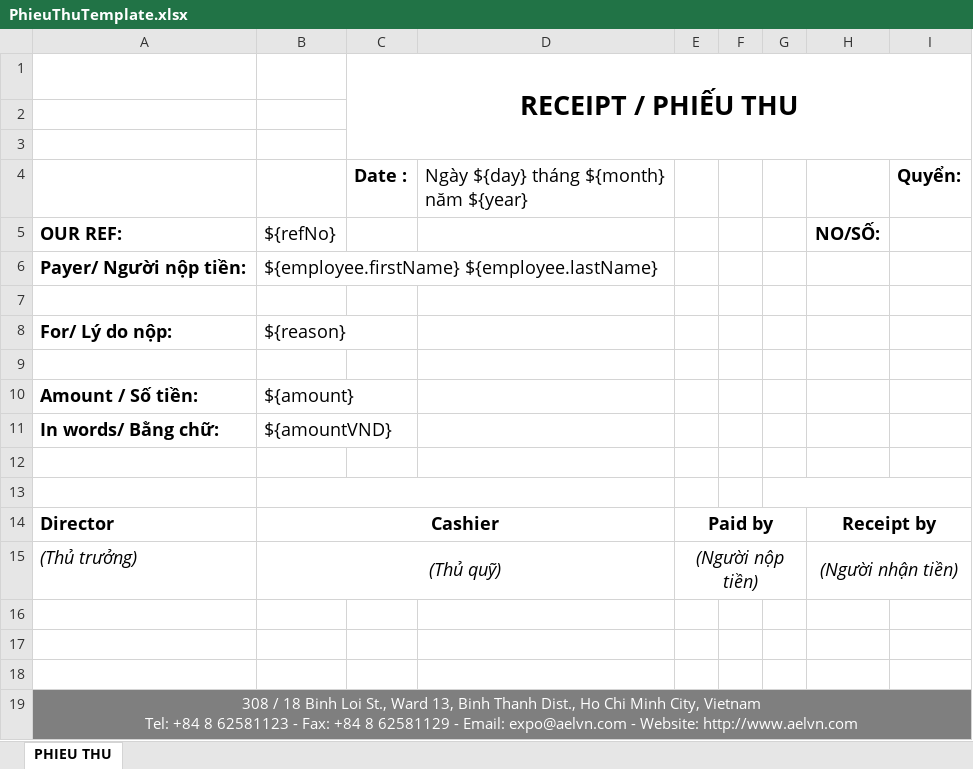
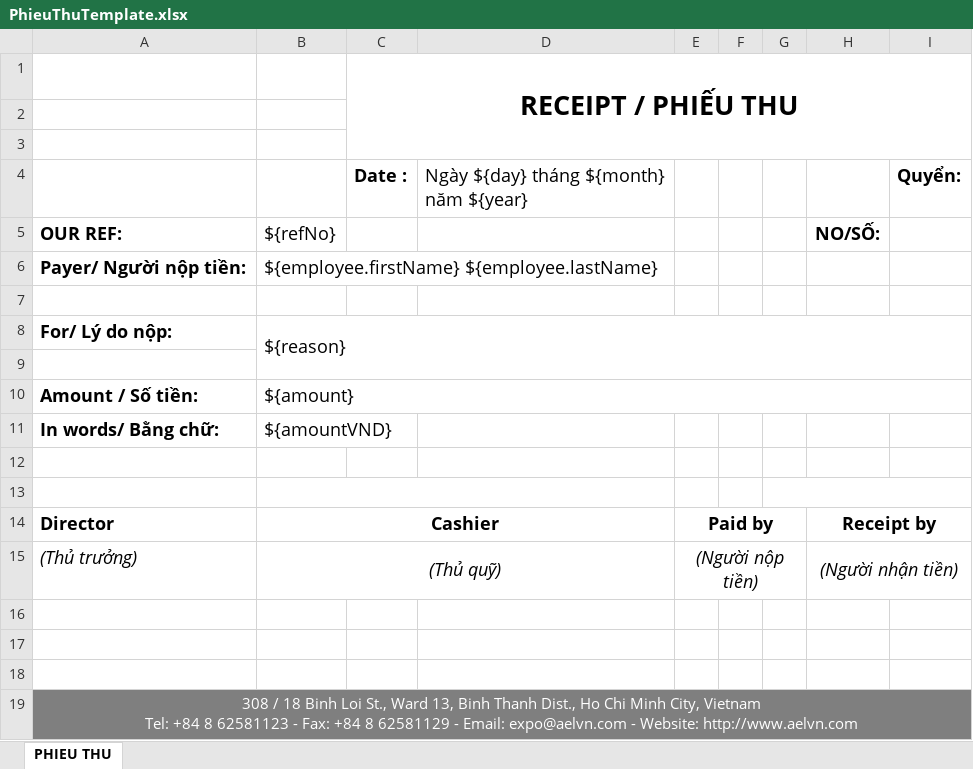
Before and after one commit to linhrepo/ael, an Excel workbook: src/main/resources/ExportTemplate/PhieuThuTemplate.xlsx, sheet PHIEU THU, drawn as a sheet; values as stored, in another font and other column widths than the file's, no borders; charts and pictures not drawn; the diff names each change by its address in the sheet, - before the commit and + after, or states it on an @@ line.

Commit message:
update template tam ung

```diff
--- a/src/main/resources/ExportTemplate/PhieuThuTemplate.xlsx (sheet PHIEU THU)
+++ b/src/main/resources/ExportTemplate/PhieuThuTemplate.xlsx (sheet PHIEU THU)
+B8:I9 merged
+B10:I10 merged
```
Also changed, not shown: src/main/resources/ExportTemplate/PhieuChiTemplate.xlsx, src/main/resources/ExportTemplate/PhieuDeNghiTamUngTemplate.xlsx, 4 other files.
